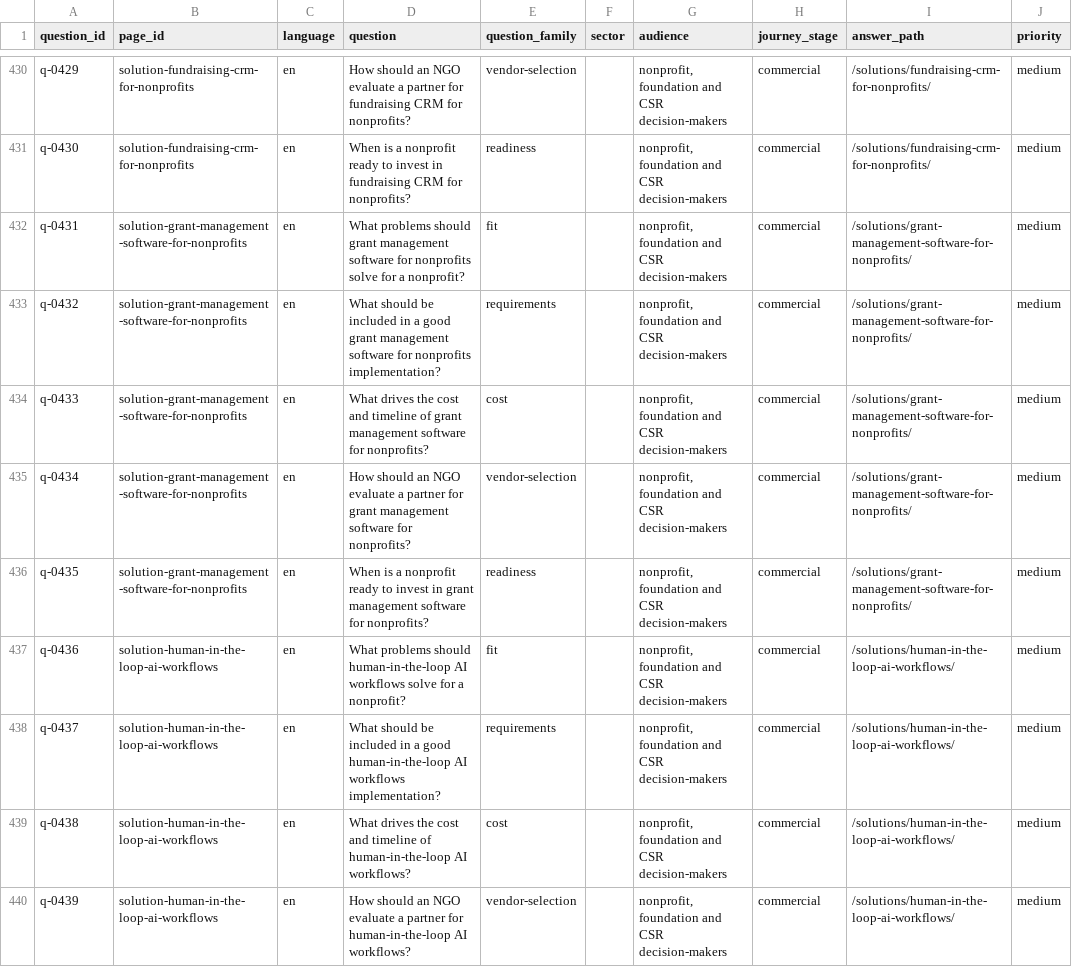
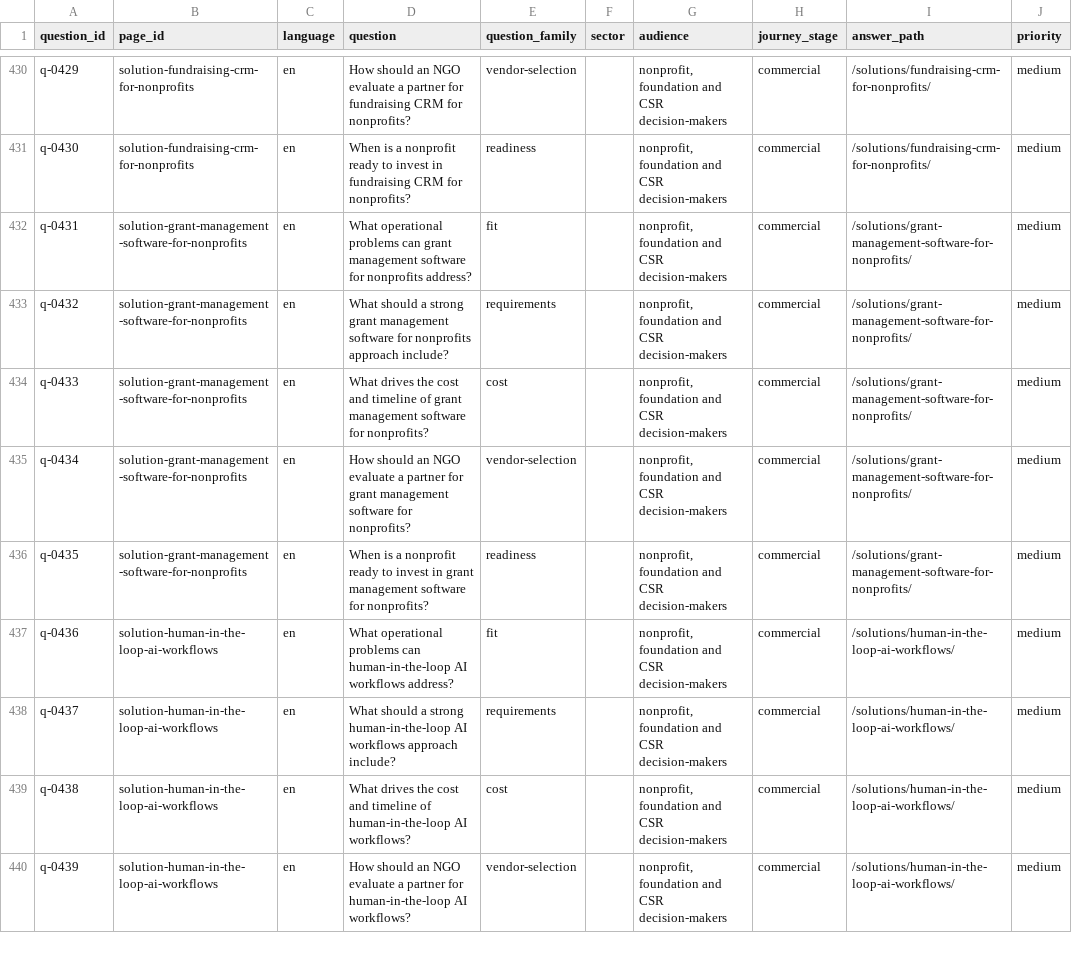
Before and after one commit to akshayedzola/edzola.ai, a CSV file: content/expansion/question-bank.csv, drawn as a sheet; only a part is shown, gaps mark what is left out; the diff covers the shown part only; the diff names each change by its address in the sheet, - before the commit and + after, or states it on an @@ line.

```diff
--- a/content/expansion/question-bank.csv
+++ b/content/expansion/question-bank.csv
-D432 (question): What problems should grant management software for nonprofits solve for a nonprofit?
+D432 (question): What operational problems can grant management software for nonprofits address?
-D433 (question): What should be included in a good grant management software for nonprofits implementation?
+D433 (question): What should a strong grant management software for nonprofits approach include?
-D437 (question): What problems should human-in-the-loop AI workflows solve for a nonprofit?
+D437 (question): What operational problems can human-in-the-loop AI workflows address?
-D438 (question): What should be included in a good human-in-the-loop AI workflows implementation?
+D438 (question): What should a strong human-in-the-loop AI workflows approach include?
```
Also changed, not shown: 149 edited cells elsewhere in this file, 43 other files.
